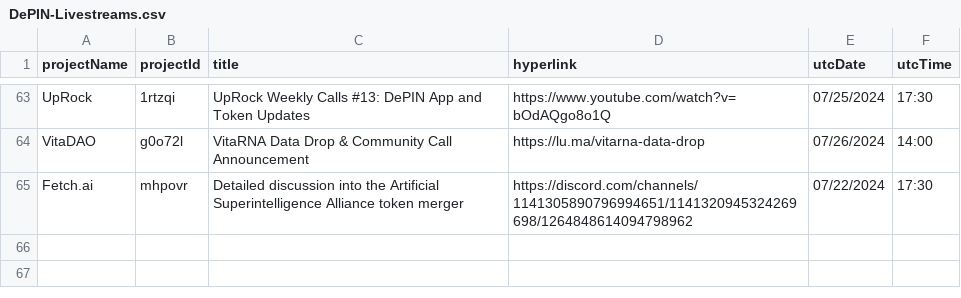
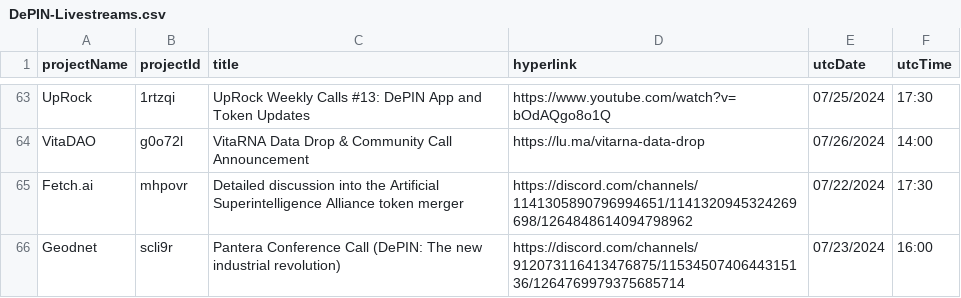
Before and after one commit to ev3-team/adapters, a CSV file: scripts/data/DePIN-Livestreams.csv, drawn as a sheet; only a part is shown, gaps mark what is left out.

```diff
--- a/scripts/data/DePIN-Livestreams.csv
+++ b/scripts/data/DePIN-Livestreams.csv
@@ -65 +65,2 @@ VitaDAO,g0o72l,"VitaRNA Data Drop & Community Call Announcement",https://lu.ma/v
 Fetch.ai,mhpovr,"Detailed discussion into the Artificial Superintelligence Alliance token merger",https://discord.com/channels/1141305890796994651/1141320945324269698/1264848614094798962,07/22/2024,17:30
+Geodnet,scli9r,"Pantera Conference Call (DePIN: The new industrial revolution)",https://discord.com/channels/912073116413476875/1153450740644315136/1264769979375685714,07/23/2024,16:00
```
